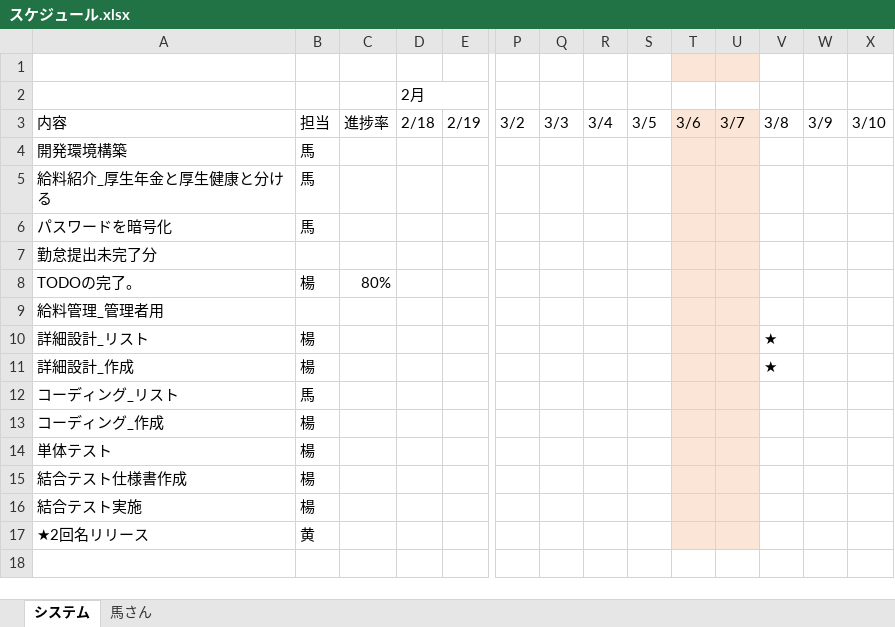
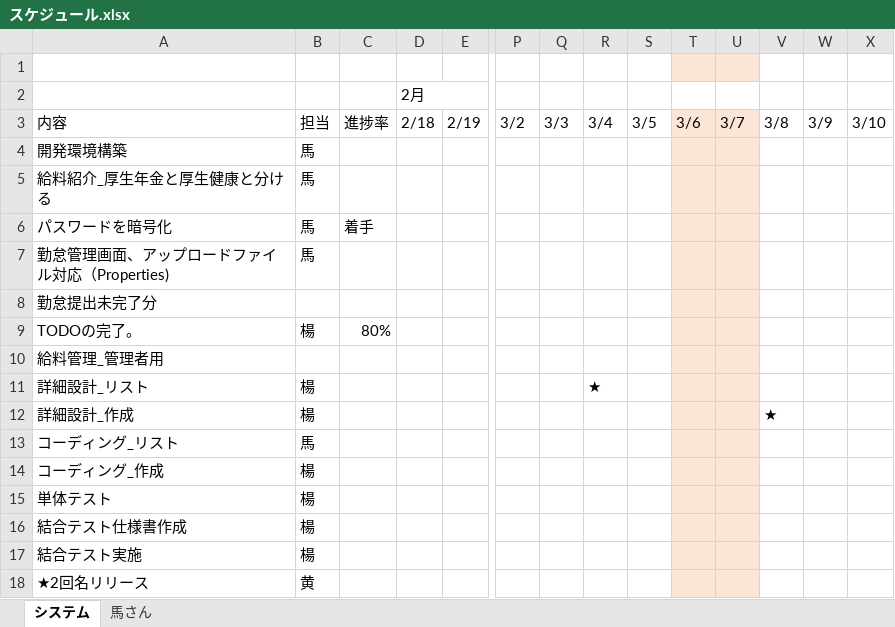
Before and after one commit to softtechSoft/ems, an Excel workbook: DOC/製造/スケジュール.xlsx, sheet システム, drawn as a sheet; only a part is shown, gaps mark what is left out; values as stored, in another font and other column widths than the file's, no borders; charts and pictures not drawn; addresses are those after the commit; rows hold the shown columns only; the diff names each change by its address in the sheet, - before the commit and + after, or states it on an @@ line.

Commit message:
スケジュール確認

```diff
--- a/DOC/製造/スケジュール.xlsx (sheet システム)
+++ b/DOC/製造/スケジュール.xlsx (sheet システム)
-C6: (empty)
+C6: 着手
+row 7: 勤怠管理画面、アップロードファイル対応（Properties) | 馬
-R11: (empty)
+R11: ★
-V11: ★
+V11: (empty)
```
Also changed, not shown: charts or pictures.
